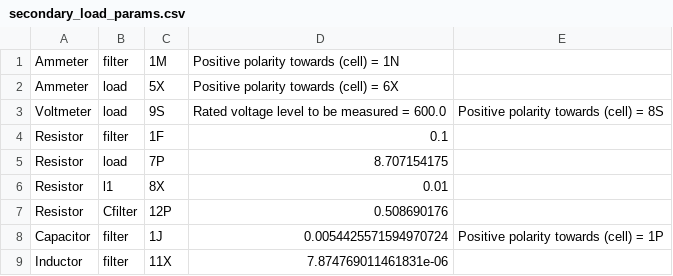
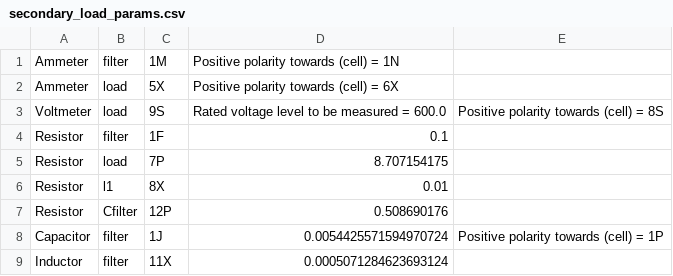
Before and after one commit to madmax3000/ice, a CSV file: secondary_load_params.csv, drawn as a sheet; the diff names each change by its address in the sheet, - before the commit and + after, or states it on an @@ line.

```diff
--- a/secondary_load_params.csv
+++ b/secondary_load_params.csv
-D9: 7.874769011461831e-06
+D9: 0.0005071284623693124
```
Also changed, not shown: secondary_load.csv, 3 other files.
